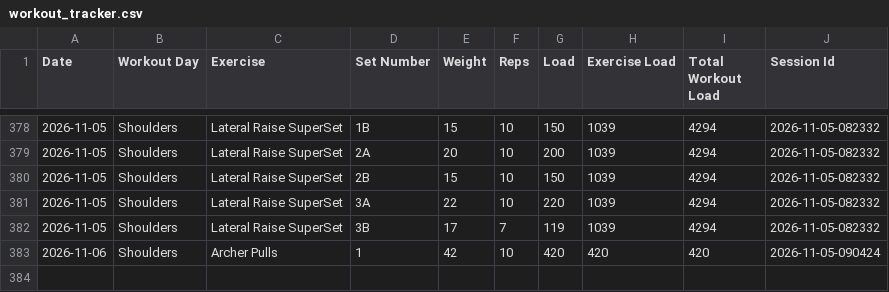
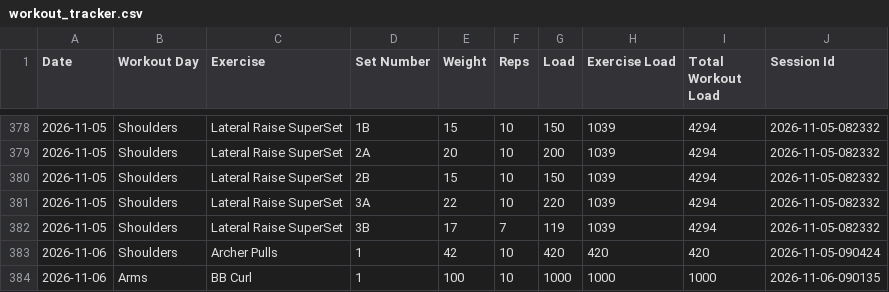
Before and after one commit to auckiefenstermacher19-cmd/Workout-Tracker-v2, a CSV file: workout_tracker.csv, drawn as a sheet; only a part is shown, gaps mark what is left out; the diff names each change by its address in the sheet, - before the commit and + after, or states it on an @@ line.

Commit message:
Autosave Arms — 2026-11-06

```diff
--- a/workout_tracker.csv
+++ b/workout_tracker.csv
+row 384: 2026-11-06 | Arms | BB Curl | 1 | 100 | 10 | 1000 | 1000 | 1000 | 2026-11-06-090135
```
